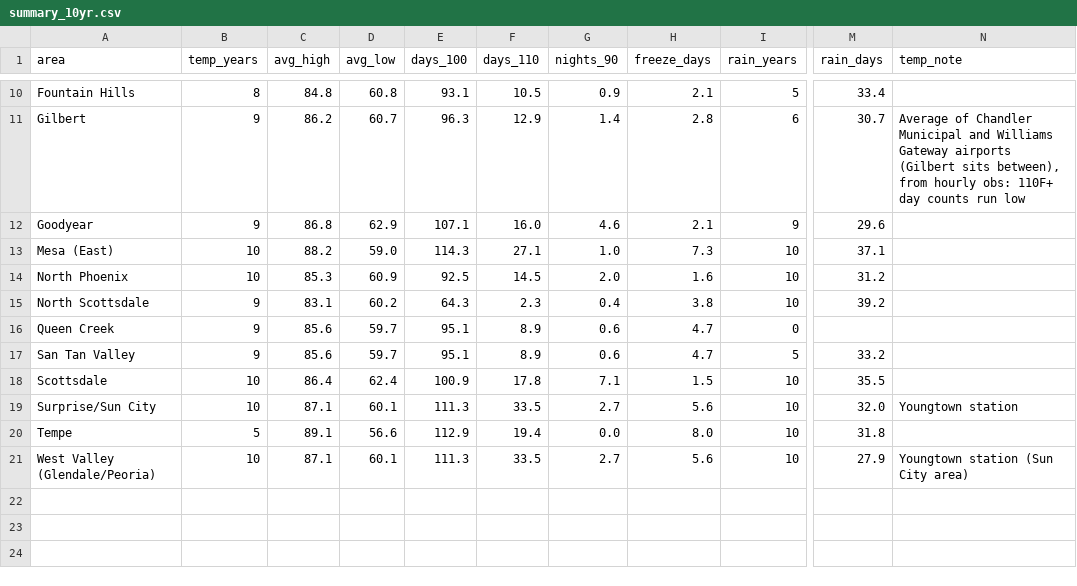
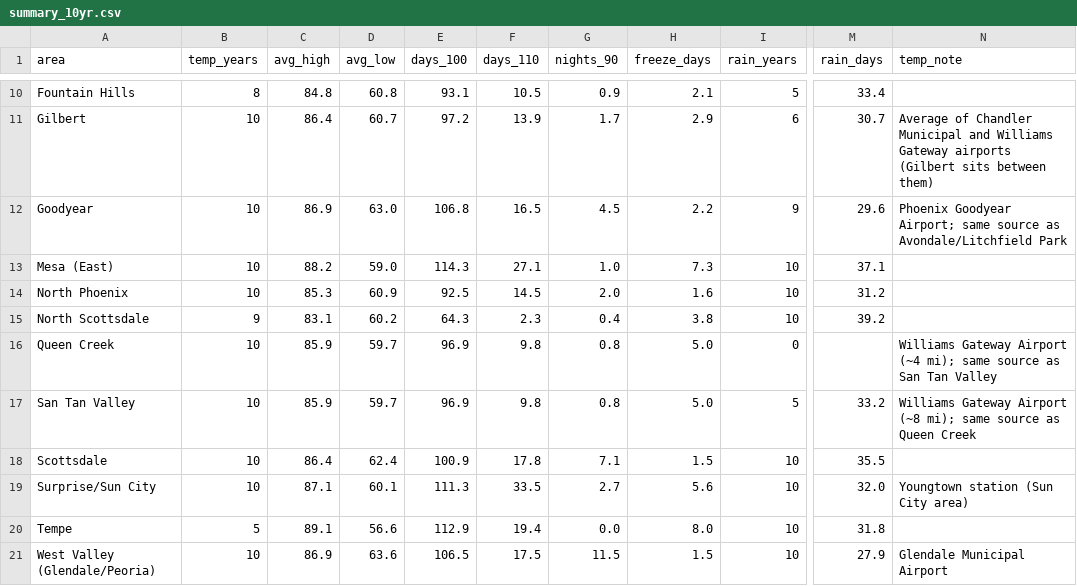
Before and after one commit to aawbeck/aawbeck, a CSV file: phx-climate/data/summary_10yr.csv, drawn as a sheet; only a part is shown, gaps mark what is left out; the diff covers the shown part only; the diff names each change by its address in the sheet, - before the commit and + after, or states it on an @@ line.

```diff
--- a/phx-climate/data/summary_10yr.csv
+++ b/phx-climate/data/summary_10yr.csv
-B11:B12 (temp_years): 9
+B11:B12 (temp_years): 10
-C11 (avg_high): 86.2
+C11 (avg_high): 86.4
-E11 (days_100): 96.3
+E11 (days_100): 97.2
-F11 (days_110): 12.9
+F11 (days_110): 13.9
-G11 (nights_90): 1.4
+G11 (nights_90): 1.7
-H11 (freeze_days): 2.8
+H11 (freeze_days): 2.9
-N11 (temp_note): …(Gilbert sits between), from hourly obs: 110F+ day counts run low
+N11 (temp_note): …(Gilbert sits between them)
-C12 (avg_high): 86.8
+C12 (avg_high): 86.9
-D12 (avg_low): 62.9
+D12 (avg_low): 63.0
-E12 (days_100): 107.1
+E12 (days_100): 106.8
-F12 (days_110): 16.0
+F12 (days_110): 16.5
-G12 (nights_90): 4.6
+G12 (nights_90): 4.5
-H12 (freeze_days): 2.1
+H12 (freeze_days): 2.2
-N12 (temp_note): (empty)
+N12 (temp_note): Phoenix Goodyear Airport; same source as Avondale/Litchfield Park
-B16:B17 (temp_years): 9
+B16:B17 (temp_years): 10
-C16:C17 (avg_high): 85.6
+C16:C17 (avg_high): 85.9
-E16:E17 (days_100): 95.1
+E16:E17 (days_100): 96.9
-F16:F17 (days_110): 8.9
+F16:F17 (days_110): 9.8
-G16:G17 (nights_90): 0.6
+G16:G17 (nights_90): 0.8
-H16:H17 (freeze_days): 4.7
+H16:H17 (freeze_days): 5.0
-N16 (temp_note): (empty)
+N16 (temp_note): Williams Gateway Airport (~4 mi); same source as San Tan Valley
-N17 (temp_note): (empty)
+N17 (temp_note): Williams Gateway Airport (~8 mi); same source as Queen Creek
-N19 (temp_note): Youngtown station
+N19 (temp_note): Youngtown station (Sun City area)
-C21 (avg_high): 87.1
+C21 (avg_high): 86.9
-D21 (avg_low): 60.1
+D21 (avg_low): 63.6
-E21 (days_100): 111.3
+E21 (days_100): 106.5
-F21 (days_110): 33.5
+F21 (days_110): 17.5
-G21 (nights_90): 2.7
+G21 (nights_90): 11.5
-H21 (freeze_days): 5.6
+H21 (freeze_days): 1.5
-N21 (temp_note): Youngtown station (Sun City area)
+N21 (temp_note): Glendale Municipal Airport
```
Also changed, not shown: 28 edited cells elsewhere in this file, phx-climate/data/annual_by_area.csv, phx-climate/data/monthly_climatology.csv, 11 other files.
